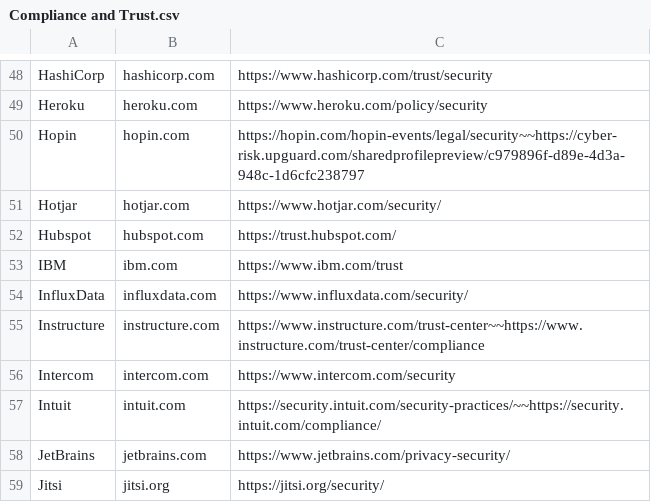
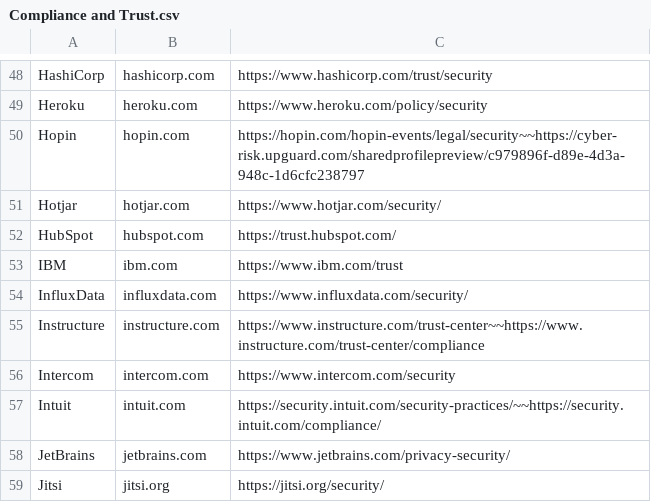
Before and after one commit to ThreatNGSecurity/Compliance-and-Trust, a CSV file: Compliance and Trust.csv, drawn as a sheet; only a part is shown, gaps mark what is left out.

Commit message:
Update Compliance and Trust.csv

```diff
--- a/Compliance and Trust.csv
+++ b/Compliance and Trust.csv
@@ -51,3 +51,3 @@ Hopin,hopin.com,https://hopin.com/hopin-events/legal/security~~https://cyber-ris
 Hotjar,hotjar.com,https://www.hotjar.com/security/
-Hubspot,hubspot.com,https://trust.hubspot.com/
+HubSpot,hubspot.com,https://trust.hubspot.com/
 IBM,ibm.com,https://www.ibm.com/trust
```
